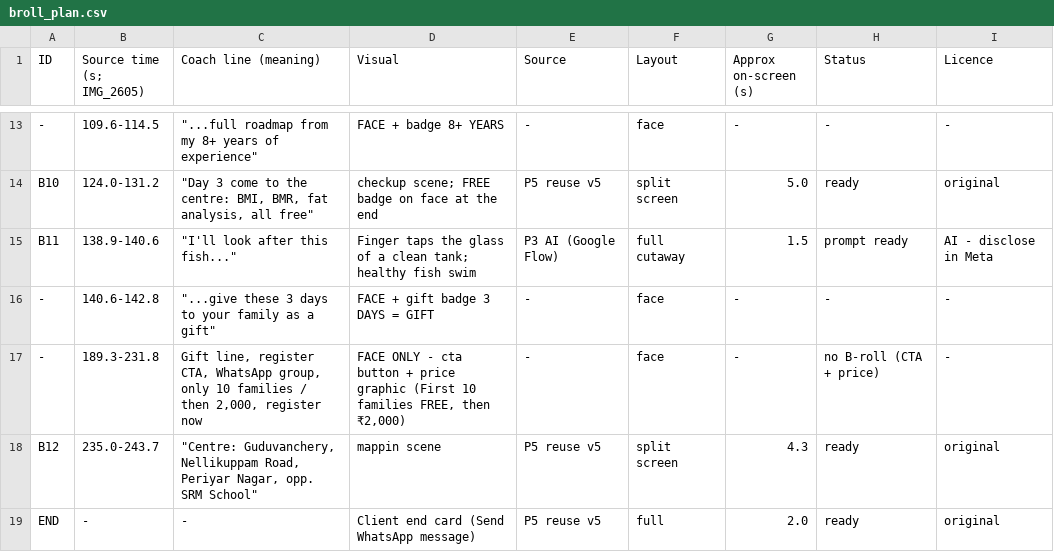
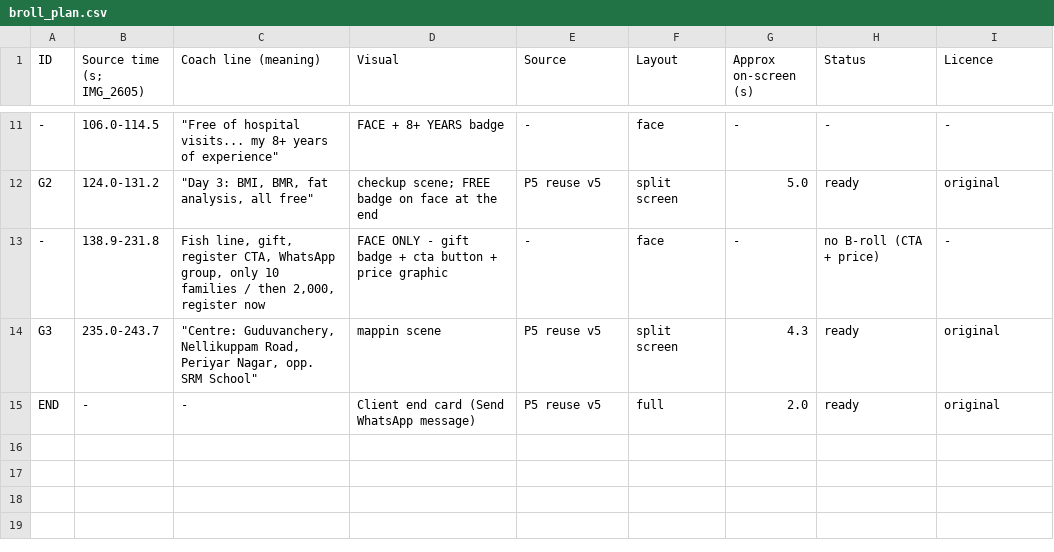
Before and after one commit to rajprabhuecom-lgtm/Edit-Army, a CSV file: videos/coach-muthu/fish-ad/broll_plan.csv, drawn as a sheet; only a part is shown, gaps mark what is left out; removed rows and columns are numbered as before the commit, all else as after; the diff covers the shown part only; the diff names each change by its address in the sheet, - before the commit and + after, or states it on an @@ line.

```diff
--- a/videos/coach-muthu/fish-ad/broll_plan.csv
+++ b/videos/coach-muthu/fish-ad/broll_plan.csv
-B11 (Source time (s; IMG_2605)): 109.6-114.5
+B11 (Source time (s; IMG_2605)): 106.0-114.5
-C11 (Coach line (meaning)): "...full roadmap from my 8+…
+C11 (Coach line (meaning)): "Free of hospital visits... my 8+…
-D11 (Visual): FACE + badge 8+ YEARS
+D11 (Visual): FACE + 8+ YEARS badge
-A12 (ID): B10
+A12 (ID): G2
-C12 (Coach line (meaning)): "Day 3 come to the centre: BMI, BMR,…
+C12 (Coach line (meaning)): "Day 3: BMI, BMR,…
-row 15: B11 | 138.9-140.6 | "I'll look after this fish..." | Finger taps the glass of a clean tank; healthy fish swim | P3 AI (Google Flow) | full cutaway | 1.5 | prompt ready | AI - disclose in Meta
-row 16: - | 140.6-142.8 | "...give these 3 days to your family as a gift" | FACE + gift badge 3 DAYS = GIFT | - | face | - | - | -
-B13 (Source time (s; IMG_2605)): 189.3-231.8
+B13 (Source time (s; IMG_2605)): 138.9-231.8
-C13 (Coach line (meaning)): Gift line, register CTA,…
+C13 (Coach line (meaning)): Fish line, gift, register CTA,…
-D13 (Visual): …ONLY - cta button + price graphic (First 10 families FREE, then ₹2,000)
+D13 (Visual): …ONLY - gift badge + cta button + price graphic
-A14 (ID): B12
+A14 (ID): G3
```
Also changed, not shown: 1 added row, 3 removed rows and 27 edited cells elsewhere in this file, videos/coach-muthu/city-ad/broll_plan.csv, 2 other files.
